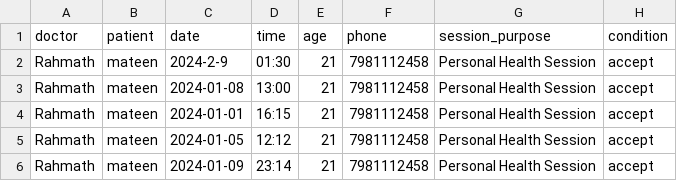
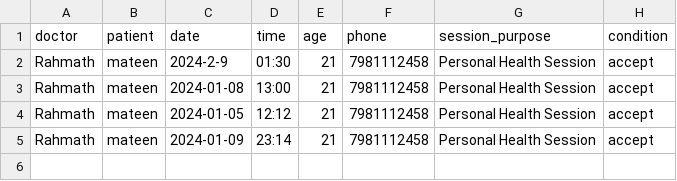
Before and after one commit to venaxin/HealthAI-Connect, a CSV file: database/Accepted_appointments.csv, drawn as a sheet.

```diff
--- a/database/Accepted_appointments.csv
+++ b/database/Accepted_appointments.csv
@@ -3,3 +3,2 @@ Rahmath,mateen,2024-2-9,01:30,21,7981112458,Personal Health Session,accept
 Rahmath,mateen,2024-01-08,13:00,21,7981112458,Personal Health Session,accept
-Rahmath,mateen,2024-01-01,16:15,21,7981112458,Personal Health Session,accept
 Rahmath,mateen,2024-01-05,12:12,21,7981112458,Personal Health Session,accept
```
Also changed, not shown: database/appointments.csv, 29 other files.
